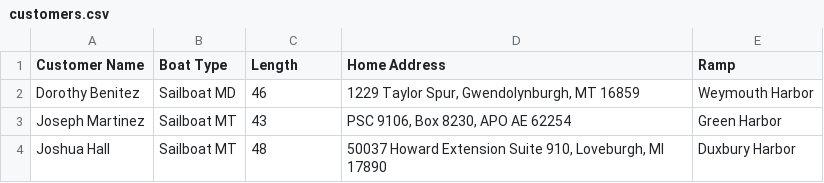
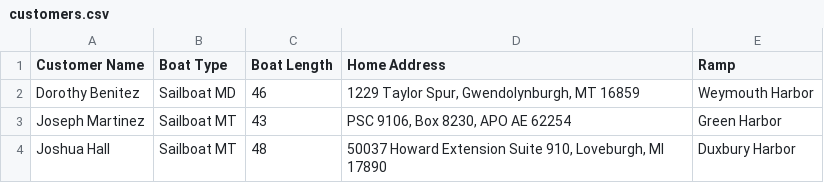
Before and after one commit to jfkarle/Haul-Ops, a CSV file: customers.csv, drawn as a sheet; only a part is shown.

Commit message:
Update customers.csv

```diff
--- a/customers.csv
+++ b/customers.csv
@@ -1,2 +1,2 @@
-Customer Name,Boat Type,Length,Home Address,Ramp
+Customer Name,Boat Type,Boat Length,Home Address,Ramp
 Dorothy Benitez,Sailboat MD,46,"1229 Taylor Spur, Gwendolynburgh, MT 16859",Weymouth Harbor
```
